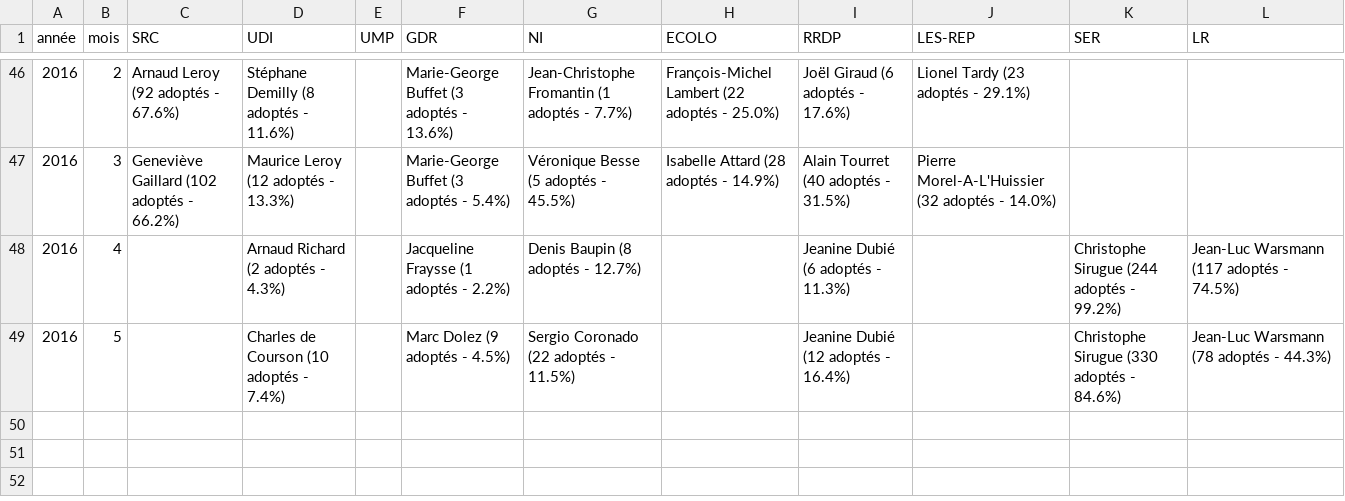
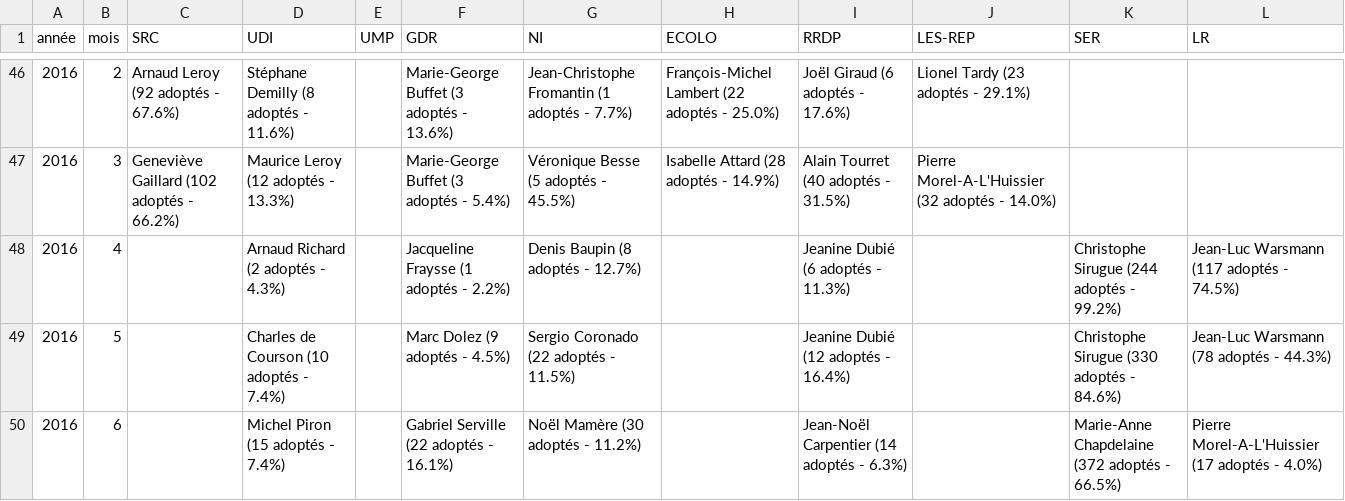
Before and after one commit to regardscitoyens/top-amendements-adoptes, a CSV file: data/deputes-tops.csv, drawn as a sheet; only a part is shown, gaps mark what is left out; the diff names each change by its address in the sheet, - before the commit and + after, or states it on an @@ line.

Commit message:
update data

```diff
--- a/data/deputes-tops.csv
+++ b/data/deputes-tops.csv
+row 50: 2016 | 6 |  | Michel Piron (15 adoptés - 7.4%) |  | Gabriel Serville (22 adoptés - 16.1%) | Noël Mamère (30 adoptés - 11.2%) |  | Jean-Noël Carpentier (14 adoptés - 6.3%) |  | Marie-Anne Chapdelaine (372 adoptés - 66.5%) | Pierre Morel-A-L'Huissier (17 adoptés - 4.0%)
```
Also changed, not shown: data/senateurs-tops.csv, 2 other files.
